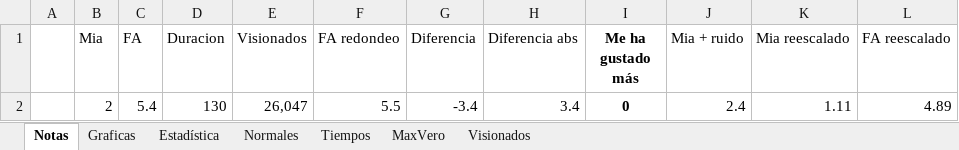
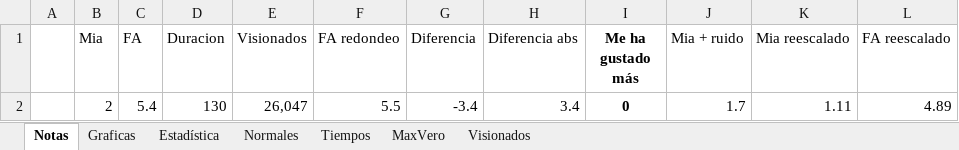
Before and after one commit to JorgeTC/Pelecolas, an Excel workbook: Plantilla.xlsx, sheet Notas, drawn as a sheet; values as stored, in another font and other column widths than the file's, no borders; conditional formats and table styles not drawn; the diff names each change by its address in the sheet, - before the commit and + after, or states it on an @@ line.

```diff
--- a/Plantilla.xlsx (sheet Notas)
+++ b/Plantilla.xlsx (sheet Notas)
-J2 (Mia + ruido): 2.4
+J2 (Mia + ruido): 1.7
```
Also changed, not shown: charts or pictures.
